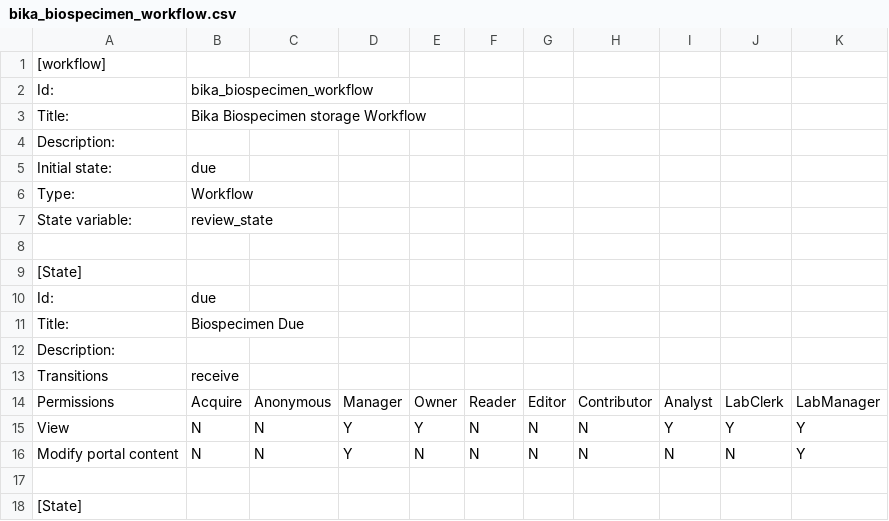
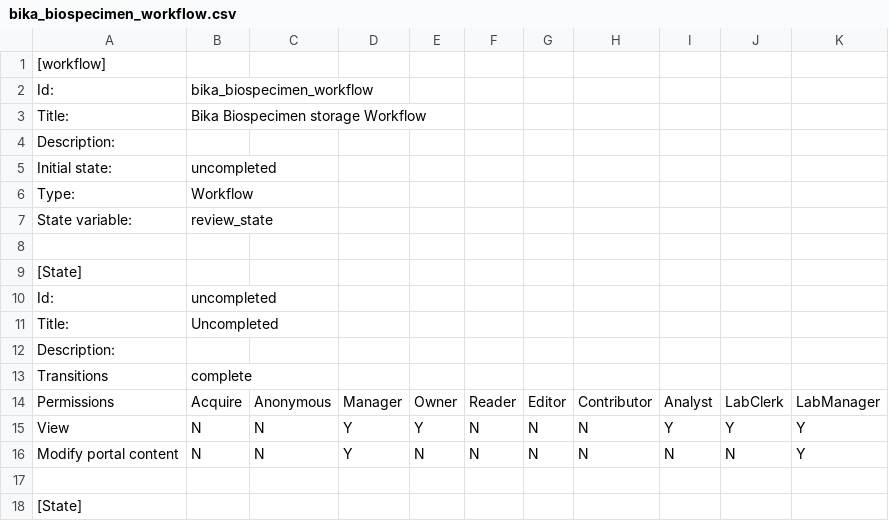
Before and after one commit to BaobabLims/baobab.lims, a CSV file: bika/sanbi/profiles/default/workflow_csv/bika_biospecimen_workflow.csv, drawn as a sheet; only a part is shown; the diff covers the shown part only.

```diff
--- a/bika/sanbi/profiles/default/workflow_csv/bika_biospecimen_workflow.csv
+++ b/bika/sanbi/profiles/default/workflow_csv/bika_biospecimen_workflow.csv
@@ -4,3 +4,3 @@ Title:,Bika Biospecimen storage Workflow,,,,,,,,,
 Description:,,,,,,,,,,,,
-Initial state:,due,,,,,,,,,
+Initial state:,uncompleted,,,,,,,,,
 Type:,Workflow,,,,,,,,,
@@ -9,6 +9,6 @@ State variable:,review_state,,,,,,,,,
 [State],,,,,,,,,,
-Id:,due,,,,,,,,,
-Title:,Biospecimen Due,,,,,,,,,
+Id:,uncompleted,,,,,,,,,
+Title:,Uncompleted,,,,,,,,,
 Description:,,,,,,,,,,
-Transitions,"receive",,,,,,,,,
+Transitions,"complete",,,,,,,,,
 Permissions,Acquire,Anonymous,Manager,Owner,Reader,Editor,Contributor,Analyst,LabClerk,LabManager
```
Also changed, not shown: 16 removed rows and 6 edited cells elsewhere in this file, 10 other files.
